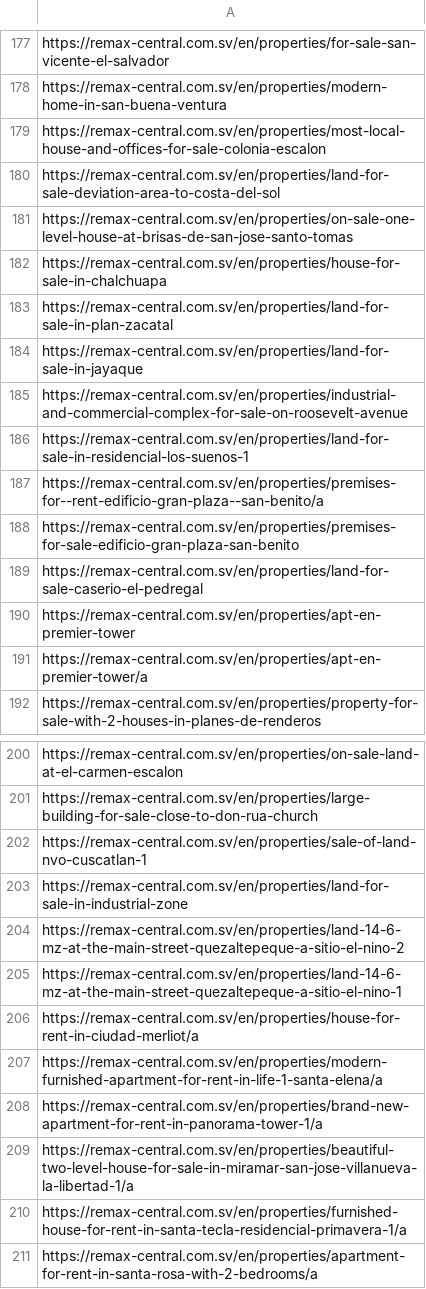
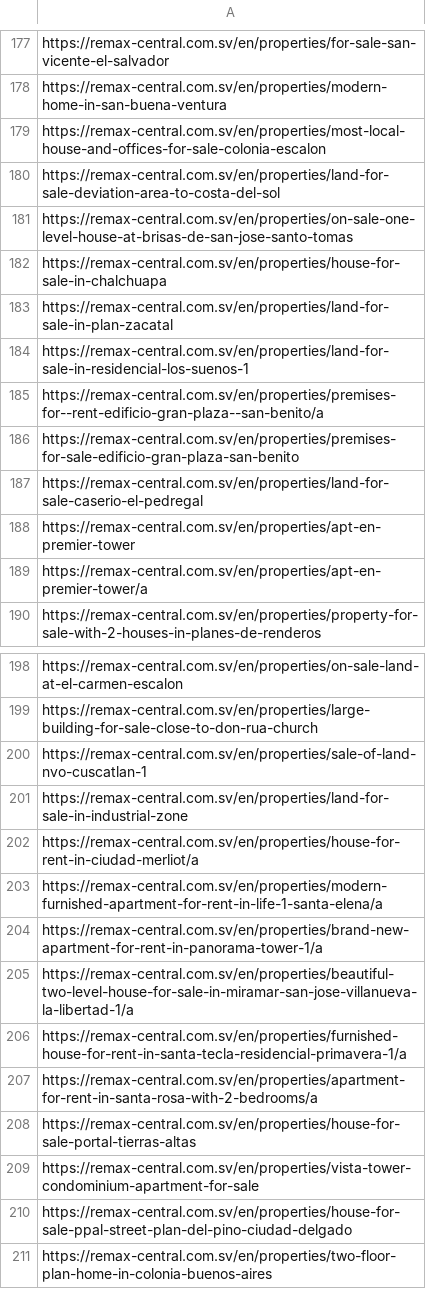
Before and after one commit to bhorijesh/ElSal, a CSV file: elSal1.csv, drawn as a sheet; only a part is shown, gaps mark what is left out; the shorter side is filled out with more unchanged rows; the diff names each change by its address in the sheet, - before the commit and + after, or states it on an @@ line.

```diff
--- a/elSal1.csv
+++ b/elSal1.csv
-row 184: https://remax-central.com.sv/en/properties/land-for-sale-in-jayaque
-row 185: https://remax-central.com.sv/en/properties/industrial-and-commercial-complex-for-sale-on-roosevelt-avenue
-row 204: https://remax-central.com.sv/en/properties/land-14-6-mz-at-the-main-street-quezaltepeque-a-sitio-el-nino-2
-row 205: https://remax-central.com.sv/en/properties/land-14-6-mz-at-the-main-street-quezaltepeque-a-sitio-el-nino-1
```
Also changed, not shown: 5 other files.
